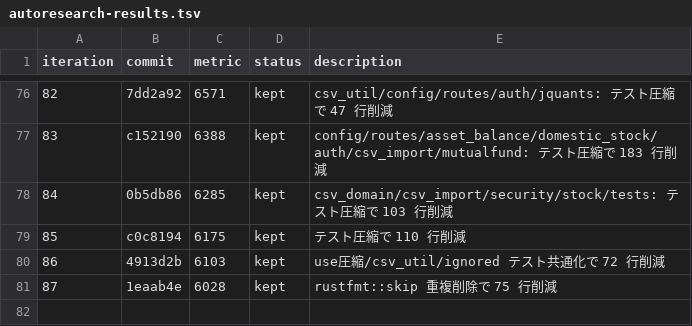
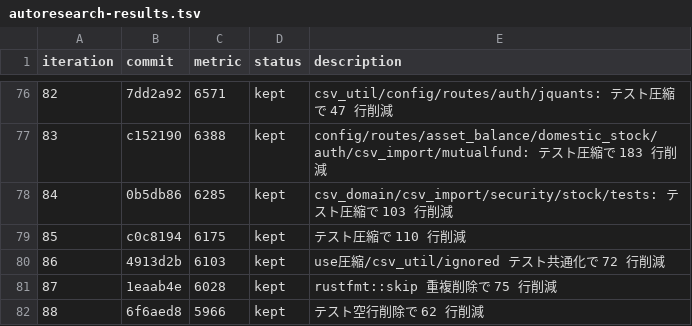
Before and after one commit to zaichu/shoken-webapp, a TSV file: autoresearch-results.tsv, drawn as a sheet; only a part is shown, gaps mark what is left out.

Commit message:
refactor: autoresearch ループ継続（iter 89〜） (#371)
* docs: autoresearch results に iter 88 を追記

* test: テストコードの行数を圧縮

```diff
--- a/autoresearch-results.tsv
+++ b/autoresearch-results.tsv
@@ -81 +81,2 @@ iteration	commit	metric	status	description
 87	1eaab4e	6028	kept	rustfmt::skip 重複削除で 75 行削減
+88	6f6aed8	5966	kept	テスト空行削除で 62 行削減
```
Also changed, not shown: 11 other files.
